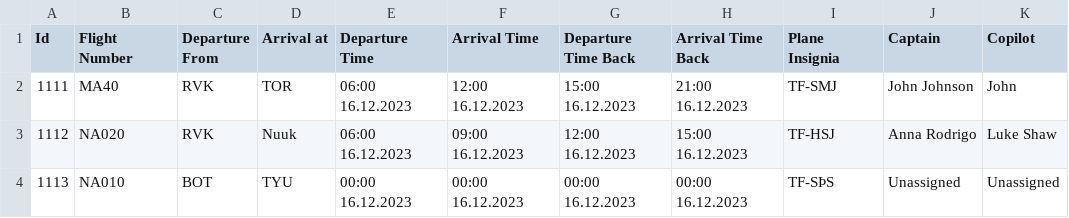
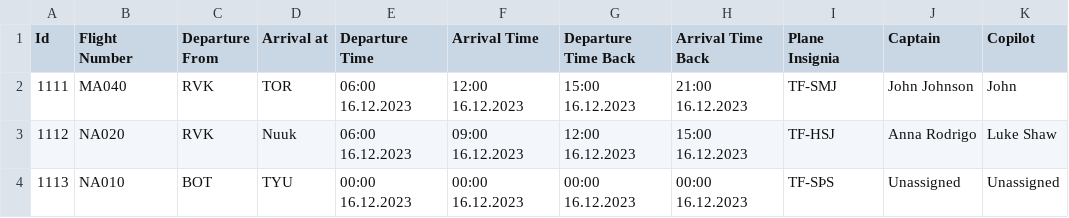
Before and after one commit to Jonsi30/verklegt_namskeid1_2023_h41, a CSV file: Files/voyage.csv, drawn as a sheet; only a part is shown; the diff names each change by its address in the sheet, - before the commit and + after, or states it on an @@ line.

```diff
--- a/Files/voyage.csv
+++ b/Files/voyage.csv
-B2 (Flight Number): MA40
+B2 (Flight Number): MA040
```
Also changed, not shown: 2 other files.
